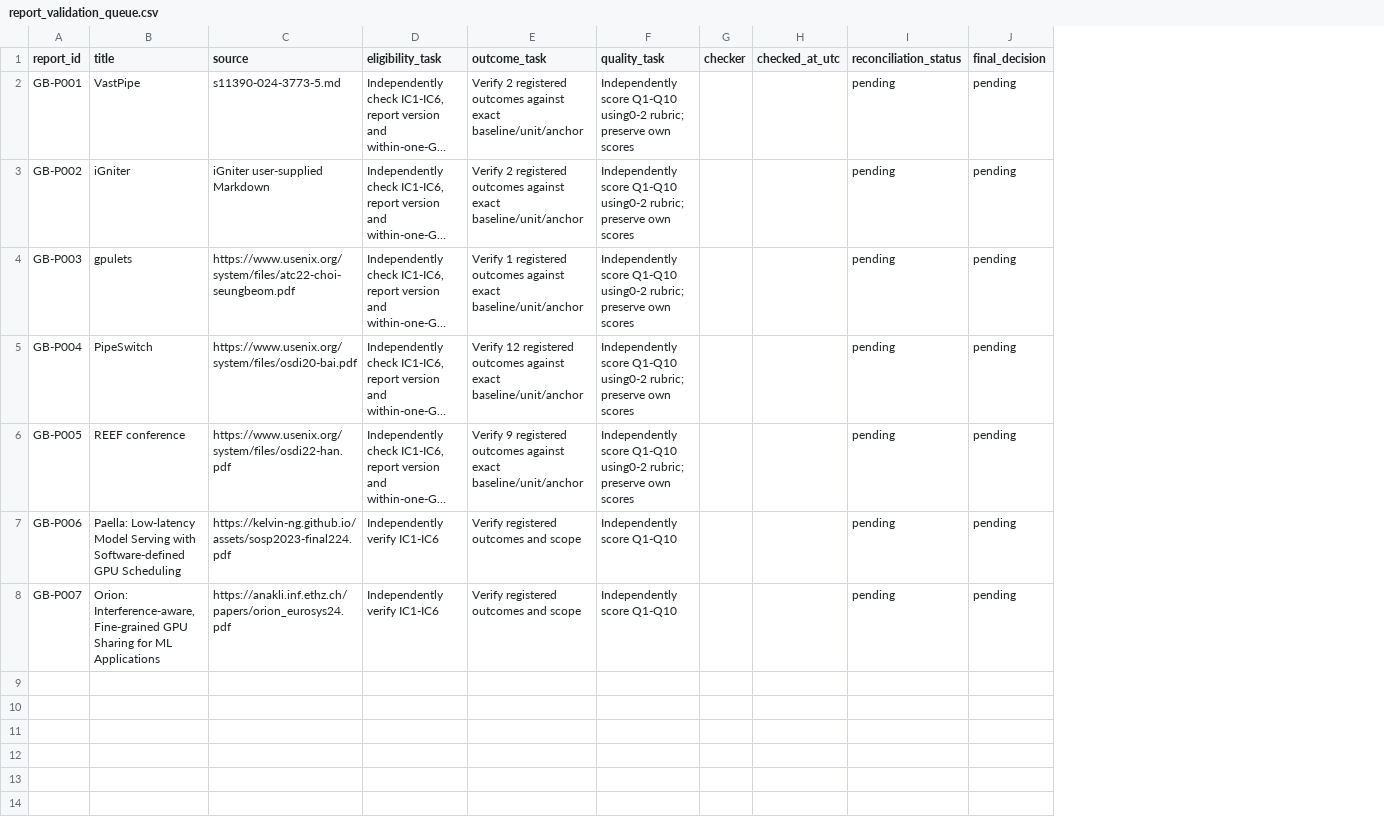
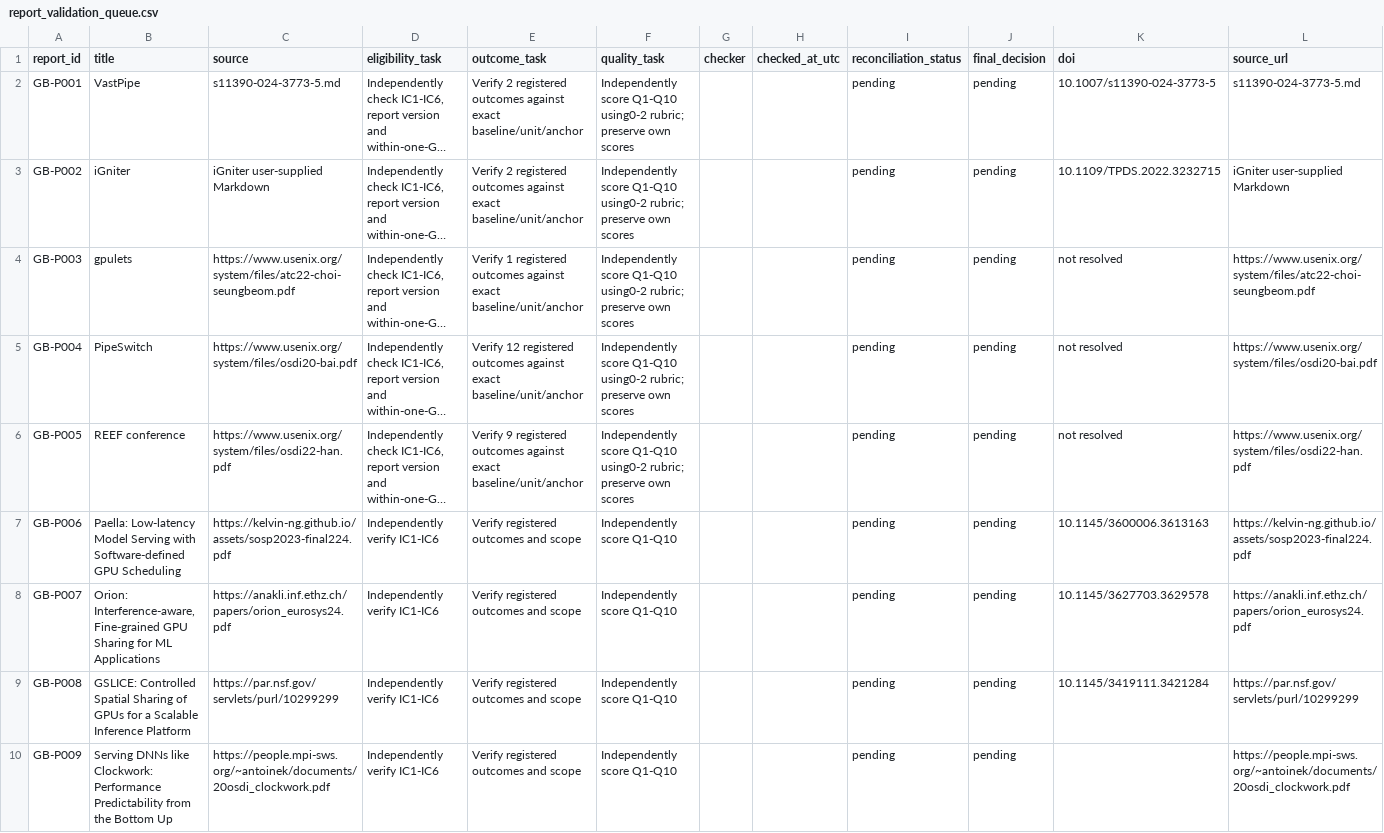
Before and after one commit to Raazia-Imran/os_CEPPPPPP, a CSV file: evidence/report_validation_queue.csv, drawn as a sheet; long unchanged cells end in …; the diff names each change by its address in the sheet, - before the commit and + after, or states it on an @@ line.

```diff
--- a/evidence/report_validation_queue.csv
+++ b/evidence/report_validation_queue.csv
+column K (doi), rows 2-8: 10.1007/s11390-024-3773-5 | 10.1109/TPDS.2022.3232715 | not resolved | not resolved | not resolved | 10.1145/3600006.3613163 | 10.1145/3627703.3629578
+column L (source_url), rows 2-8: s11390-024-3773-5.md | iGniter user-supplied Markdown | https://www.usenix.org/system/files/atc22-choi-seungbeom.pdf | https://www.usenix.org/system/files/osdi20-bai.pdf | https://www.usenix.org/system/files/osdi22-han.pdf | https://kelvin-ng.github.io/assets/sosp2023-final224.pdf | https://anakli.inf.ethz.ch/papers/orion_eurosys24.pdf
+row 9: GB-P008 | GSLICE: Controlled Spatial Sharing of GPUs for a Scalable Inference Platform | https://par.nsf.gov/servlets/purl/10299299 | Independently verify IC1-IC6 | Verify registered outcomes and scope | Independently score Q1-Q10 |  |  | pending | pending | 10.1145/3419111.3421284 | https://par.nsf.gov/servlets/purl/10299299
+row 10: GB-P009 | Serving DNNs like Clockwork: Performance Predictability from the Bottom Up | https://people.mpi-sws.org/~antoinek/documents/20osdi_clockwork.pdf | Independently verify IC1-IC6 | Verify registered outcomes and scope | Independently score Q1-Q10 |  |  | pending | pending |  | https://people.mpi-sws.org/~antoinek/documents/20osdi_clockwork.pdf
```
Also changed, not shown: evidence/cycle3_retrieval.csv, evidence/extraction.csv, 12 other files.
